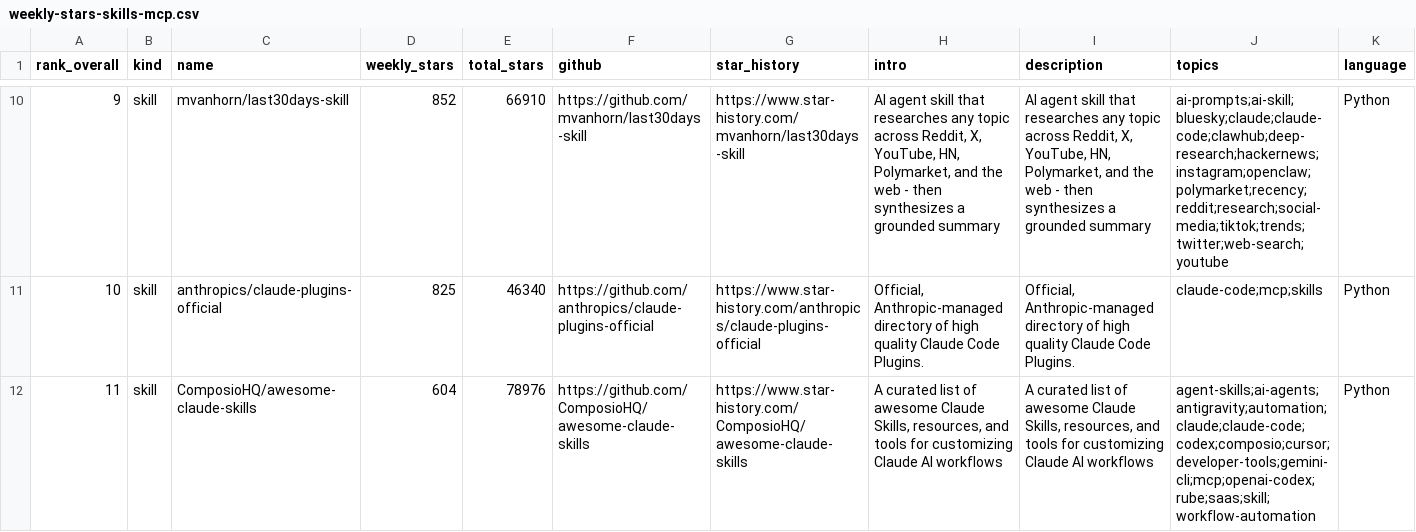
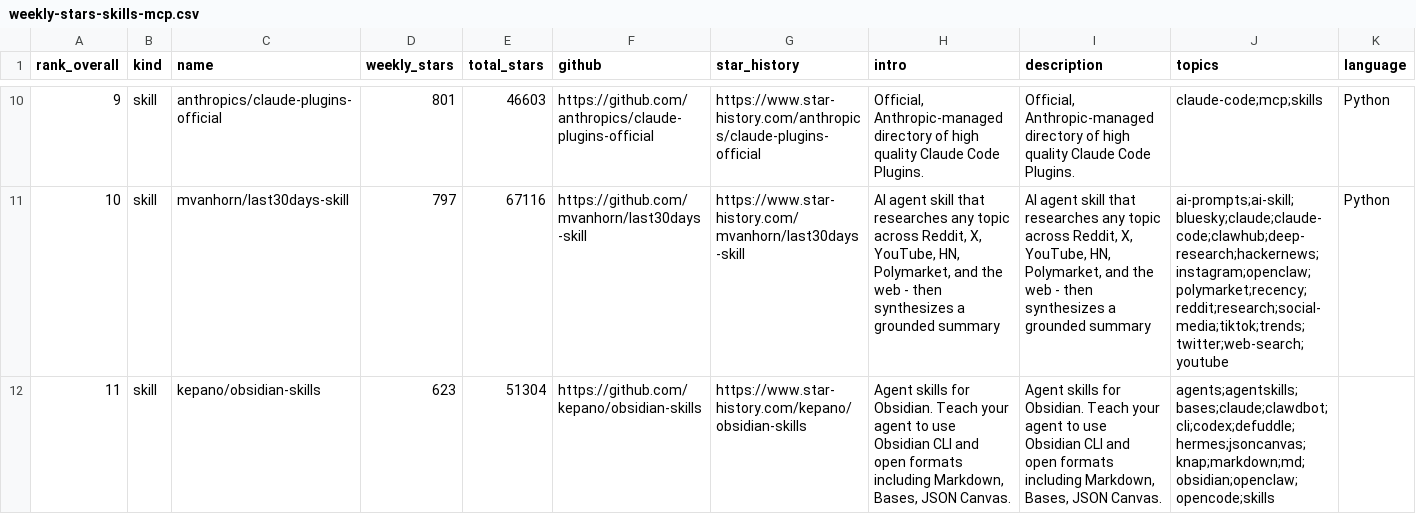
Before and after one commit to LinX-oss/Weekly-Daily-Stars, a CSV file: reports/weekly-stars-skills-mcp.csv, drawn as a sheet; only a part is shown, gaps mark what is left out; the diff covers the shown part only; the diff names each change by its address in the sheet, - before the commit and + after, or states it on an @@ line.

```diff
--- a/reports/weekly-stars-skills-mcp.csv
+++ b/reports/weekly-stars-skills-mcp.csv
-C10 (name): mvanhorn/last30days-skill
+C10 (name): anthropics/claude-plugins-official
-D10 (weekly_stars): 852
+D10 (weekly_stars): 801
-E10 (total_stars): 66910
+E10 (total_stars): 46603
-F10 (github): https://github.com/mvanhorn/last30days-skill
+F10 (github): https://github.com/anthropics/claude-plugins-official
-G10 (star_history): https://www.star-history.com/mvanhorn/last30days-skill
+G10 (star_history): https://www.star-history.com/anthropics/claude-plugins-official
-H10 (intro): AI agent skill that researches any topic across Reddit, X, YouTube, HN, Polymarket, and the web - then synthesizes a grounded summary
+H10 (intro): Official, Anthropic-managed directory of high quality Claude Code Plugins.
-I10 (description): AI agent skill that researches any topic across Reddit, X, YouTube, HN, Polymarket, and the web - then synthesizes a grounded summary
+I10 (description): Official, Anthropic-managed directory of high quality Claude Code Plugins.
-J10 (topics): ai-prompts;ai-skill;bluesky;claude;claude-code;clawhub;deep-research;hackernews;instagram;openclaw;polymarket;recency;reddit;research;social-media;tiktok;trends;twitter;web-search;youtube
+J10 (topics): claude-code;mcp;skills
-C11 (name): anthropics/claude-plugins-official
+C11 (name): mvanhorn/last30days-skill
-D11 (weekly_stars): 825
+D11 (weekly_stars): 797
-E11 (total_stars): 46340
+E11 (total_stars): 67116
-F11 (github): https://github.com/anthropics/claude-plugins-official
+F11 (github): https://github.com/mvanhorn/last30days-skill
-G11 (star_history): https://www.star-history.com/anthropics/claude-plugins-official
+G11 (star_history): https://www.star-history.com/mvanhorn/last30days-skill
-H11 (intro): Official, Anthropic-managed directory of high quality Claude Code Plugins.
+H11 (intro): AI agent skill that researches any topic across Reddit, X, YouTube, HN, Polymarket, and the web - then synthesizes a grounded summary
-I11 (description): Official, Anthropic-managed directory of high quality Claude Code Plugins.
+I11 (description): AI agent skill that researches any topic across Reddit, X, YouTube, HN, Polymarket, and the web - then synthesizes a grounded summary
-J11 (topics): claude-code;mcp;skills
+J11 (topics): ai-prompts;ai-skill;bluesky;claude;claude-code;clawhub;deep-research;hackernews;instagram;openclaw;polymarket;recency;reddit;research;social-media;tiktok;trends;twitter;web-search;youtube
-C12 (name): ComposioHQ/awesome-claude-skills
+C12 (name): kepano/obsidian-skills
-D12 (weekly_stars): 604
+D12 (weekly_stars): 623
-E12 (total_stars): 78976
+E12 (total_stars): 51304
-F12 (github): https://github.com/ComposioHQ/awesome-claude-skills
+F12 (github): https://github.com/kepano/obsidian-skills
-G12 (star_history): https://www.star-history.com/ComposioHQ/awesome-claude-skills
+G12 (star_history): https://www.star-history.com/kepano/obsidian-skills
-H12 (intro): A curated list of awesome Claude Skills, resources, and tools for customizing Claude AI workflows
+H12 (intro): Agent skills for Obsidian. Teach your agent to use Obsidian CLI and open formats including Markdown, Bases, JSON Canvas.
-I12 (description): A curated list of awesome Claude Skills, resources, and tools for customizing Claude AI workflows
+I12 (description): Agent skills for Obsidian. Teach your agent to use Obsidian CLI and open formats including Markdown, Bases, JSON Canvas.
-J12 (topics): agent-skills;ai-agents;antigravity;automation;claude;claude-code;codex;composio;cursor;developer-tools;gemini-cli;mcp;openai-codex;rube;saas;skill;workflow-automation
+J12 (topics): agents;agentskills;bases;claude;clawdbot;cli;codex;defuddle;hermes;jsoncanvas;knap;markdown;md;obsidian;openclaw;opencode;skills
-K12 (language): Python
+K12 (language): (empty)
```
Also changed, not shown: 1 added row, 1 removed row and 137 edited cells elsewhere in this file, 3 other files.
